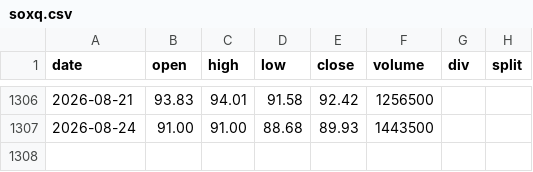
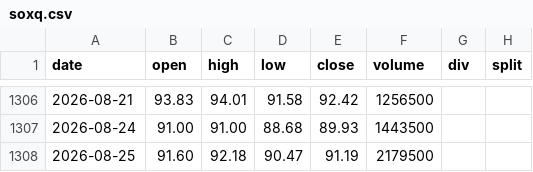
Before and after one commit to yennanliu/finance_data, a CSV file: data/prices/soxq.csv, drawn as a sheet; only a part is shown, gaps mark what is left out; the diff names each change by its address in the sheet, - before the commit and + after, or states it on an @@ line.

```diff
--- a/data/prices/soxq.csv
+++ b/data/prices/soxq.csv
+row 1308: 2026-08-25 | 91.60 | 92.18 | 90.47 | 91.19 | 2179500
```
Also changed, not shown: data/prices/amd.csv, data/prices/grab.csv, 35 other files.
